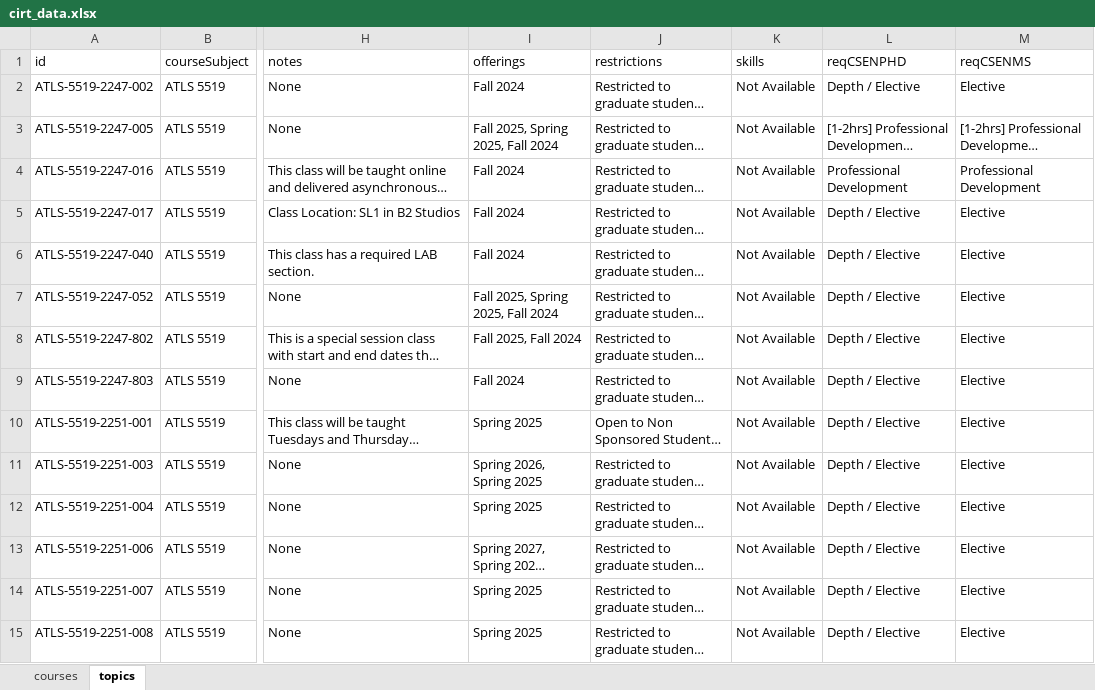
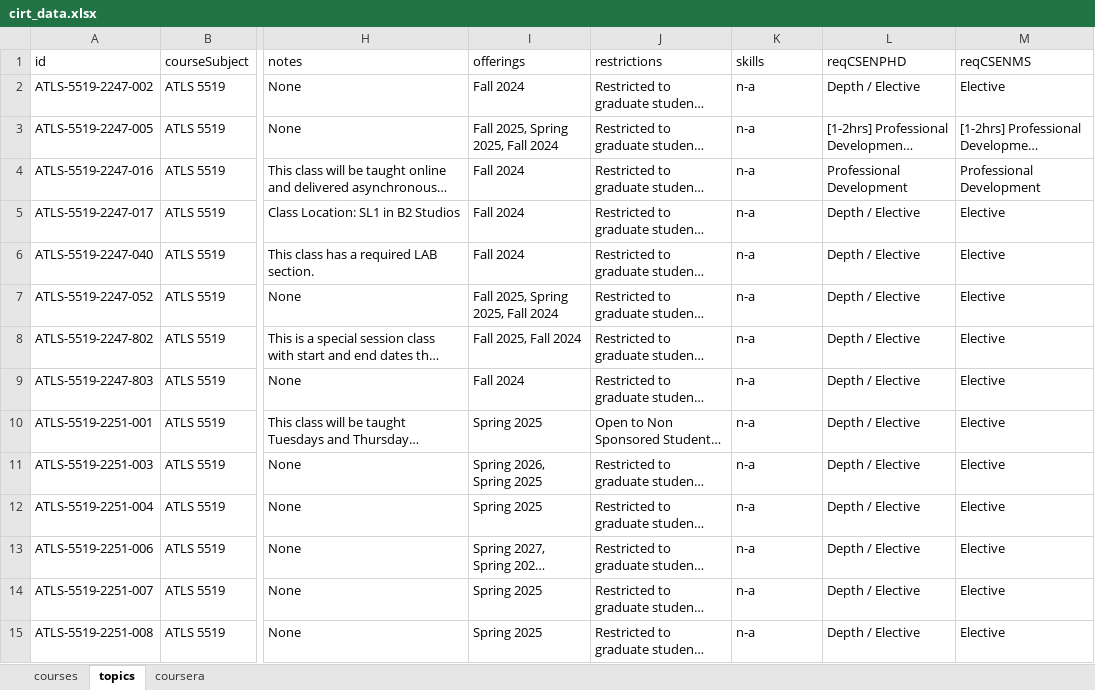
Before and after one commit to DanielAdams-3/Advisor_Course-Info-Tool, an Excel workbook: cirt_data.xlsx, sheet topics, drawn as a sheet; only a part is shown, gaps mark what is left out; long unchanged cells end in …; values as stored, in another font and other column widths than the file's, no borders; the diff covers the shown part only; the diff names each change by its address in the sheet, - before the commit and + after, or states it on an @@ line.

Commit message:
correct typo with rigor results, update cirt_data.xlsx, courseCatalog.js, topicsCourseCatalog.js, script.js, createCatalogFromXLSX.py to create new catalog tab, courseraCourseCatalog.js

```diff
--- a/cirt_data.xlsx (sheet topics)
+++ b/cirt_data.xlsx (sheet topics)
+sheet tab: coursera
-K2:K15 (skills): Not Available
+K2:K15 (skills): n-a
```
Also changed, not shown: 157 edited cells elsewhere in this sheet, sheet courses, 6 other files.
